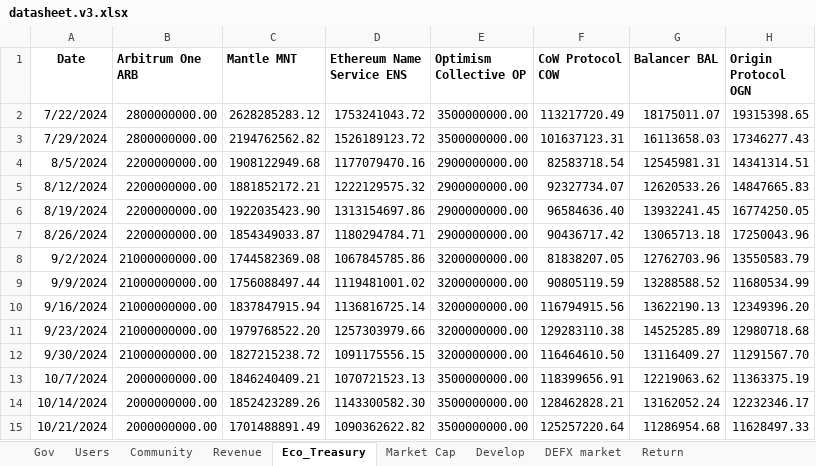
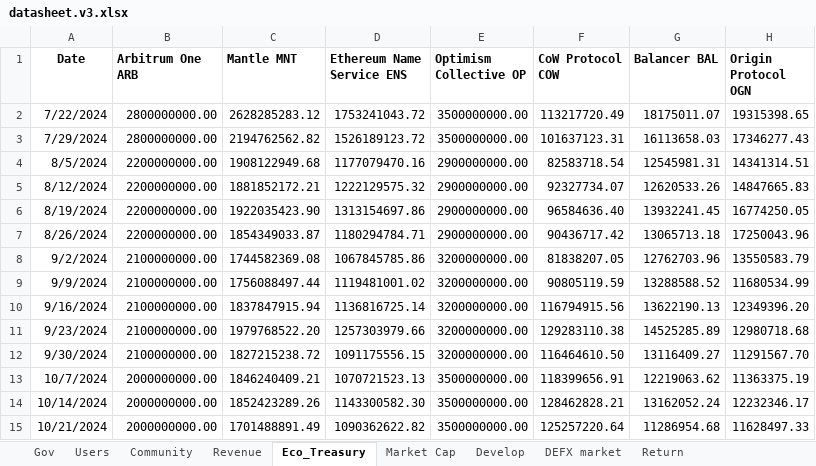
Before and after one commit to Vsourire/Zhengyu-Chen, an Excel workbook: datasheet.v3.xlsx, sheet Eco_Treasury, drawn as a sheet; only a part is shown; values as stored, in another font and other column widths than the file's, no borders; the diff covers the shown part only; the diff names each change by its address in the sheet, - before the commit and + after, or states it on an @@ line.

```diff
--- a/datasheet.v3.xlsx (sheet Eco_Treasury)
+++ b/datasheet.v3.xlsx (sheet Eco_Treasury)
-B8:B12 (Arbitrum One ARB): 21000000000.00
+B8:B12 (Arbitrum One ARB): 2100000000.00
```
Also changed, not shown: 51 added rows elsewhere in this sheet, Single DAO Result/1INCH results_output.xlsx, Single DAO Result/GMX results_output.xlsx, 4 other files.
